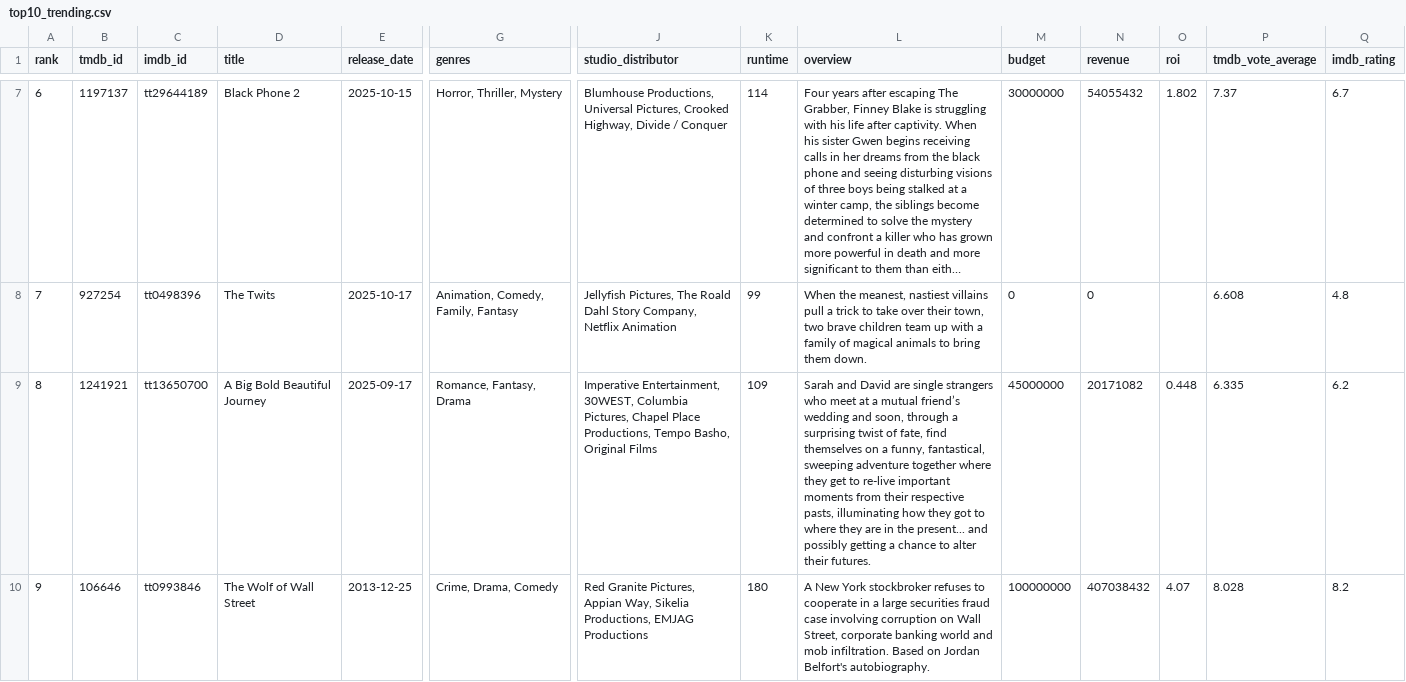
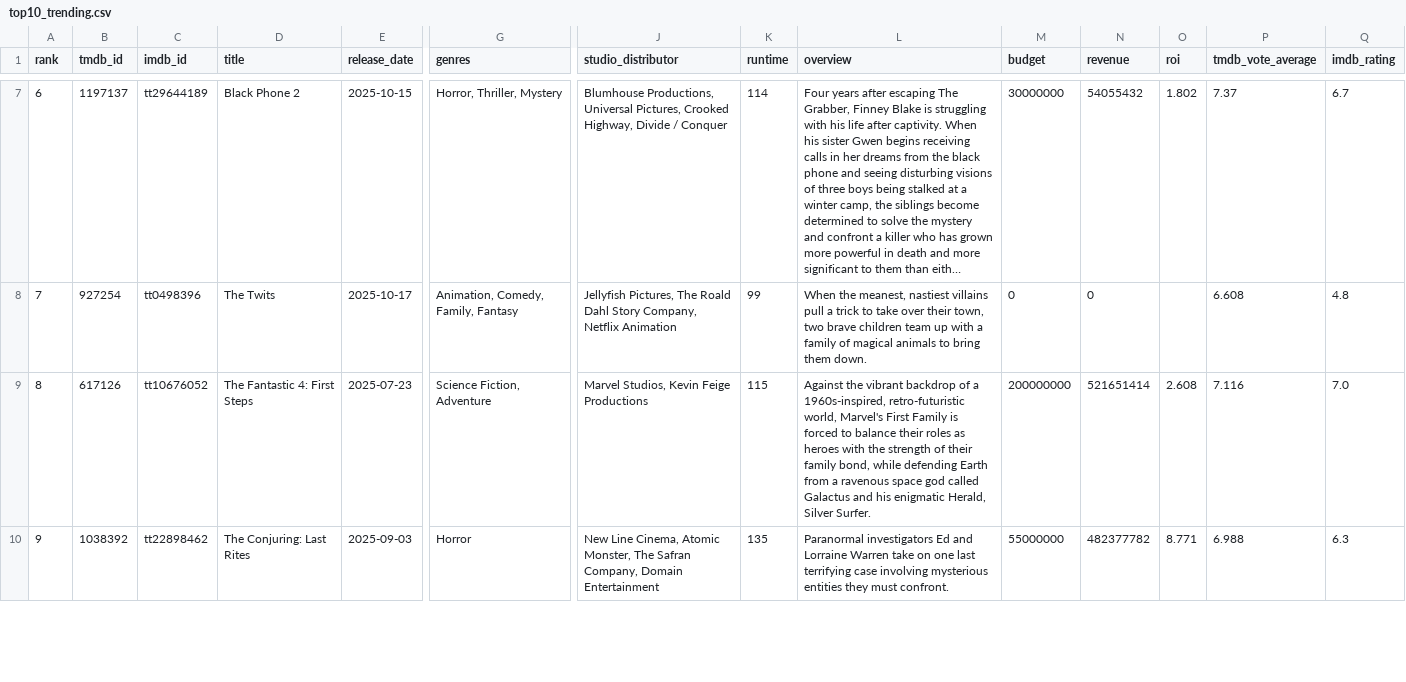
Before and after one commit to minhHuy-Truong/Movie, a CSV file: top10_trending.csv, drawn as a sheet; only a part is shown, gaps mark what is left out; long unchanged cells end in …; the diff covers the shown part only; the diff names each change by its address in the sheet, - before the commit and + after, or states it on an @@ line.

```diff
--- a/top10_trending.csv
+++ b/top10_trending.csv
-B9 (tmdb_id): 1241921
+B9 (tmdb_id): 617126
-C9 (imdb_id): tt13650700
+C9 (imdb_id): tt10676052
-D9 (title): A Big Bold Beautiful Journey
+D9 (title): The Fantastic 4: First Steps
-E9 (release_date): 2025-09-17
+E9 (release_date): 2025-07-23
-G9 (genres): Romance, Fantasy, Drama
+G9 (genres): Science Fiction, Adventure
-J9 (studio_distributor): Imperative Entertainment, 30WEST, Columbia Pictures, Chapel Place Productions, Tempo Basho, Original Films
+J9 (studio_distributor): Marvel Studios, Kevin Feige Productions
-K9 (runtime): 109
+K9 (runtime): 115
-L9 (overview): Sarah and David are single strangers who meet at a mutual friend’s wedding and soon, through a surprising twist of fate, find themselves on a funny, fantastical, sweeping adventure together where they get to re-live important moments from their respective pasts, illuminating how they got to where they are in the present... and possibly getting a chance to alter their futures.
+L9 (overview): Against the vibrant backdrop of a 1960s-inspired, retro-futuristic world, Marvel's First Family is forced to balance their roles as heroes with the strength of their family bond, while defending Earth from a ravenous space god called Galactus and his enigmatic Herald, Silver Surfer.
-M9 (budget): 45000000
+M9 (budget): 200000000
-N9 (revenue): 20171082
+N9 (revenue): 521651414
-O9 (roi): 0.448
+O9 (roi): 2.608
-P9 (tmdb_vote_average): 6.335
+P9 (tmdb_vote_average): 7.116
-Q9 (imdb_rating): 6.2
+Q9 (imdb_rating): 7.0
-B10 (tmdb_id): 106646
+B10 (tmdb_id): 1038392
-C10 (imdb_id): tt0993846
+C10 (imdb_id): tt22898462
-D10 (title): The Wolf of Wall Street
+D10 (title): The Conjuring: Last Rites
-E10 (release_date): 2013-12-25
+E10 (release_date): 2025-09-03
-G10 (genres): Crime, Drama, Comedy
+G10 (genres): Horror
-J10 (studio_distributor): Red Granite Pictures, Appian Way, Sikelia Productions, EMJAG Productions
+J10 (studio_distributor): New Line Cinema, Atomic Monster, The Safran Company, Domain Entertainment
-K10 (runtime): 180
+K10 (runtime): 135
-L10 (overview): A New York stockbroker refuses to cooperate in a large securities fraud case involving corruption on Wall Street, corporate banking world and mob infiltration. Based on Jordan Belfort's autobiography.
+L10 (overview): Paranormal investigators Ed and Lorraine Warren take on one last terrifying case involving mysterious entities they must confront.
-M10 (budget): 100000000
+M10 (budget): 55000000
-N10 (revenue): 407038432
+N10 (revenue): 482377782
-O10 (roi): 4.07
+O10 (roi): 8.771
-P10 (tmdb_vote_average): 8.028
+P10 (tmdb_vote_average): 6.988
-Q10 (imdb_rating): 8.2
+Q10 (imdb_rating): 6.3
```
Also changed, not shown: 1 added row, 1 removed row and 44 edited cells elsewhere in this file, 1 other file.
